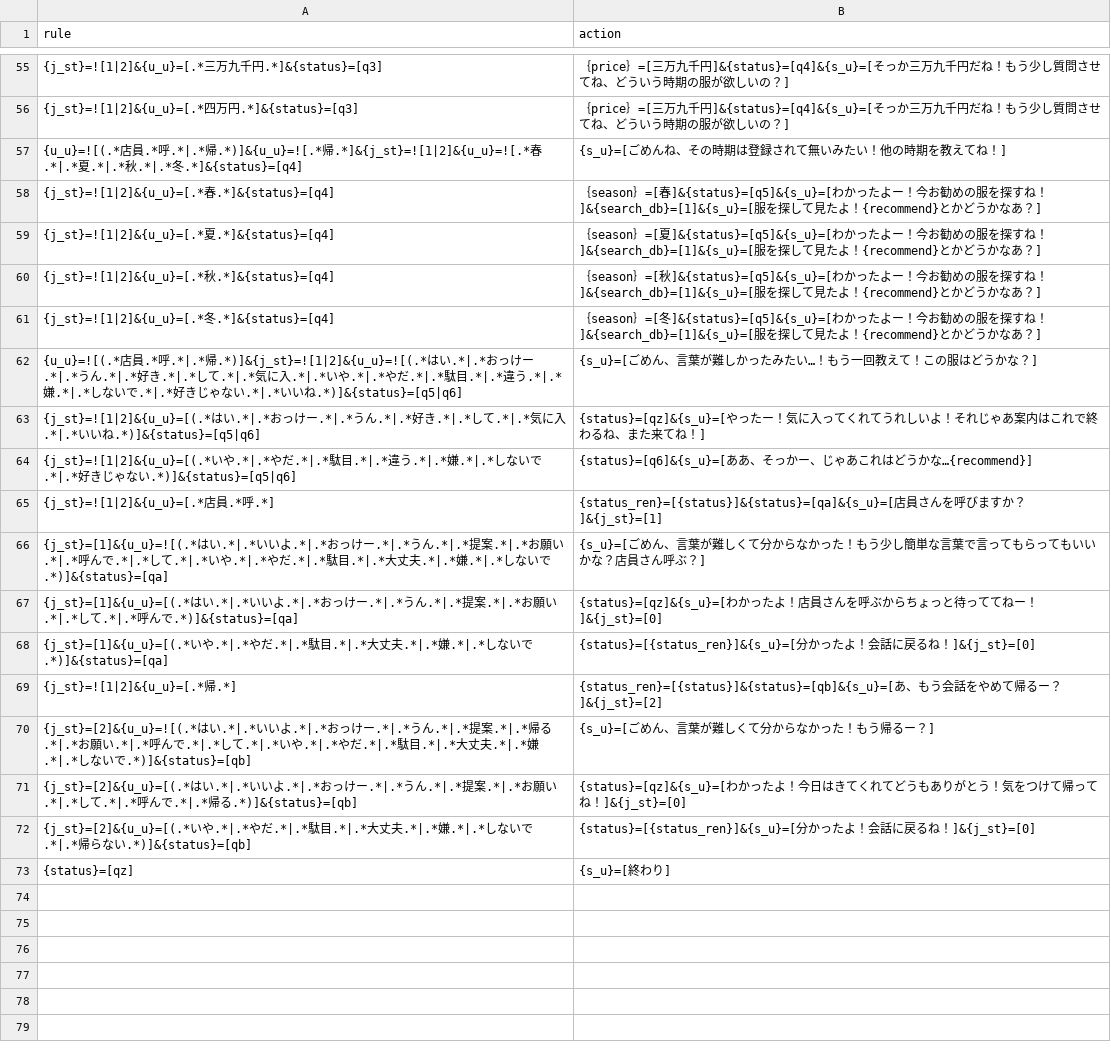
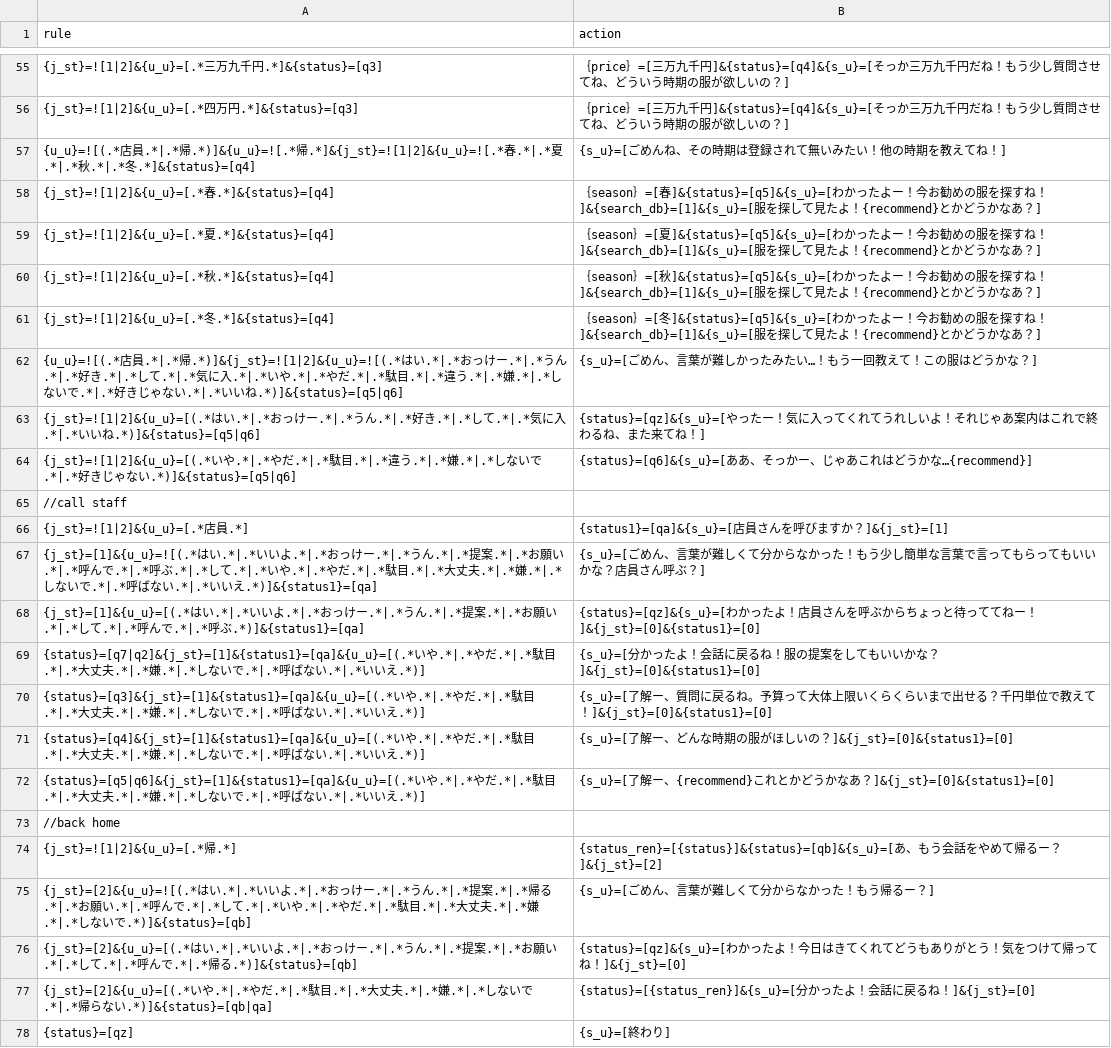
Before and after one commit to garicchi/ApparelStrategy, a CSV file: server/rule.csv, drawn as a sheet; only a part is shown, gaps mark what is left out; the diff covers the shown part only.

Commit message:
rule change

```diff
--- a/server/rule.csv
+++ b/server/rule.csv
@@ -56,3 +56,3 @@ rule,action
 {j_st}=![1|2]&{u_u}=[.*四万円.*]&{status}=[q3],｛price｝=[三万九千円]&{status}=[q4]&{s_u}=[そっか三万九千円だね！もう少し質問させてね、どういう時期の服が欲しいの？]
-{u_u}=![(.*店員.*呼.*|.*帰.*)]&{u_u}=![.*帰.*]&{j_st}=![1|2]&{u_u}=![.*春.*|.*夏.*|.*秋.*|.*冬.*]&{status}=[q4],{s_u}=[ごめんね、その時期は登録されて無いみたい！他の時期を教えてね！]
+{u_u}=![(.*店員.*|.*帰.*)]&{u_u}=![.*帰.*]&{j_st}=![1|2]&{u_u}=![.*春.*|.*夏.*|.*秋.*|.*冬.*]&{status}=[q4],{s_u}=[ごめんね、その時期は登録されて無いみたい！他の時期を教えてね！]
 {j_st}=![1|2]&{u_u}=[.*春.*]&{status}=[q4],｛season｝=[春]&{status}=[q5]&{s_u}=[わかったよー！今お勧めの服を探すね！]&{search_db}=[1]&{s_u}=[服を探して見たよ！{recommend}とかどうかなあ？]
@@ -61,9 +61,14 @@ rule,action
 {j_st}=![1|2]&{u_u}=[.*冬.*]&{status}=[q4],｛season｝=[冬]&{status}=[q5]&{s_u}=[わかったよー！今お勧めの服を探すね！]&{search_db}=[1]&{s_u}=[服を探して見たよ！{recommend}とかどうかなあ？]
-{u_u}=![(.*店員.*呼.*|.*帰.*)]&{j_st}=![1|2]&{u_u}=![(.*はい.*|.*おっけー.*|.*うん.*|.*好き.*|.*して.*|.*気に入.*|.*いや.*|.*やだ.*|.*駄目.*|.*違う.*|.*嫌.*|.*しないで.*|.*好きじゃない.*|.*いいね.*)]&{status}=[q5|q6],{s_u}=[ごめん、言葉が難しかったみたい…！もう一回教えて！この服はどうかな？]
+{u_u}=![(.*店員.*|.*帰.*)]&{j_st}=![1|2]&{u_u}=![(.*はい.*|.*おっけー.*|.*うん.*|.*好き.*|.*して.*|.*気に入.*|.*いや.*|.*やだ.*|.*駄目.*|.*違う.*|.*嫌.*|.*しないで.*|.*好きじゃない.*|.*いいね.*)]&{status}=[q5|q6],{s_u}=[ごめん、言葉が難しかったみたい…！もう一回教えて！この服はどうかな？]
 {j_st}=![1|2]&{u_u}=[(.*はい.*|.*おっけー.*|.*うん.*|.*好き.*|.*して.*|.*気に入.*|.*いいね.*)]&{status}=[q5|q6],{status}=[qz]&{s_u}=[やったー！気に入ってくれてうれしいよ！それじゃあ案内はこれで終わるね、また来てね！]
 {j_st}=![1|2]&{u_u}=[(.*いや.*|.*やだ.*|.*駄目.*|.*違う.*|.*嫌.*|.*しないで.*|.*好きじゃない.*)]&{status}=[q5|q6],{status}=[q6]&{s_u}=[ああ、そっかー、じゃあこれはどうかな…{recommend}]
-{j_st}=![1|2]&{u_u}=[.*店員.*呼.*],{status_ren}=[{status}]&{status}=[qa]&{s_u}=[店員さんを呼びますか？]&{j_st}=[1]
-{j_st}=[1]&{u_u}=![(.*はい.*|.*いいよ.*|.*おっけー.*|.*うん.*|.*提案.*|.*お願い.*|.*呼んで.*|.*して.*|.*いや.*|.*やだ.*|.*駄目.*|.*大丈夫.*|.*嫌.*|.*しないで.*)]&{status}=[qa],{s_u}=[ごめん、言葉が難しくて分からなかった！もう少し簡単な言葉で言ってもらってもいいかな？店員さん呼ぶ？]
-{j_st}=[1]&{u_u}=[(.*はい.*|.*いいよ.*|.*おっけー.*|.*うん.*|.*提案.*|.*お願い.*|.*して.*|.*呼んで.*)]&{status}=[qa],{status}=[qz]&{s_u}=[わかったよ！店員さんを呼ぶからちょっと待っててねー！]&{j_st}=[0]
-{j_st}=[1]&{u_u}=[(.*いや.*|.*やだ.*|.*駄目.*|.*大丈夫.*|.*嫌.*|.*しないで.*)]&{status}=[qa],{status}=[{status_ren}]&{s_u}=[分かったよ！会話に戻るね！]&{j_st}=[0]
+//call staff
+{j_st}=![1|2]&{u_u}=[.*店員.*],{status1}=[qa]&{s_u}=[店員さんを呼びますか？]&{j_st}=[1]
+{j_st}=[1]&{u_u}=![(.*はい.*|.*いいよ.*|.*おっけー.*|.*うん.*|.*提案.*|.*お願い.*|.*呼んで.*|.*呼ぶ.*|.*して.*|.*いや.*|.*やだ.*|.*駄目.*|.*大丈夫.*|.*嫌.*|.*しないで.*|.*呼ばない.*|.*いいえ.*)]&{status1}=[qa],{s_u}=[ごめん、言葉が難しくて分からなかった！もう少し簡単な言葉で言ってもらってもいいかな？店員さん呼ぶ？]
+{j_st}=[1]&{u_u}=[(.*はい.*|.*いいよ.*|.*おっけー.*|.*うん.*|.*提案.*|.*お願い.*|.*して.*|.*呼んで.*|.*呼ぶ.*)]&{status1}=[qa],{status}=[qz]&{s_u}=[わかったよ！店員さんを呼ぶからちょっと待っててねー！]&{j_st}=[0]&{status1}=[0]
+{status}=[q7|q2]&{j_st}=[1]&{status1}=[qa]&{u_u}=[(.*いや.*|.*やだ.*|.*駄目.*|.*大丈夫.*|.*嫌.*|.*しないで.*|.*呼ばない.*|.*いいえ.*)],{s_u}=[分かったよ！会話に戻るね！服の提案をしてもいいかな？]&{j_st}=[0]&{status1}=[0]
+{status}=[q3]&{j_st}=[1]&{status1}=[qa]&{u_u}=[(.*いや.*|.*やだ.*|.*駄目.*|.*大丈夫.*|.*嫌.*|.*しないで.*|.*呼ばない.*|.*いいえ.*)],{s_u}=[了解ー、質問に戻るね。予算って大体上限いくらくらいまで出せる？千円単位で教えて！]&{j_st}=[0]&{status1}=[0]
+{status}=[q4]&{j_st}=[1]&{status1}=[qa]&{u_u}=[(.*いや.*|.*やだ.*|.*駄目.*|.*大丈夫.*|.*嫌.*|.*しないで.*|.*呼ばない.*|.*いいえ.*)],{s_u}=[了解ー、どんな時期の服がほしいの？]&{j_st}=[0]&{status1}=[0]
+{status}=[q5|q6]&{j_st}=[1]&{status1}=[qa]&{u_u}=[(.*いや.*|.*やだ.*|.*駄目.*|.*大丈夫.*|.*嫌.*|.*しないで.*|.*呼ばない.*|.*いいえ.*)],{s_u}=[了解ー、{recommend}これとかどうかなあ？]&{j_st}=[0]&{status1}=[0]
+//back home
 {j_st}=![1|2]&{u_u}=[.*帰.*],{status_ren}=[{status}]&{status}=[qb]&{s_u}=[あ、もう会話をやめて帰るー？]&{j_st}=[2]
@@ -71,3 +76,3 @@ rule,action
 {j_st}=[2]&{u_u}=[(.*はい.*|.*いいよ.*|.*おっけー.*|.*うん.*|.*提案.*|.*お願い.*|.*して.*|.*呼んで.*|.*帰る.*)]&{status}=[qb],{status}=[qz]&{s_u}=[わかったよ！今日はきてくれてどうもありがとう！気をつけて帰ってね！]&{j_st}=[0]
-{j_st}=[2]&{u_u}=[(.*いや.*|.*やだ.*|.*駄目.*|.*大丈夫.*|.*嫌.*|.*しないで.*|.*帰らない.*)]&{status}=[qb],{status}=[{status_ren}]&{s_u}=[分かったよ！会話に戻るね！]&{j_st}=[0]
+{j_st}=[2]&{u_u}=[(.*いや.*|.*やだ.*|.*駄目.*|.*大丈夫.*|.*嫌.*|.*しないで.*|.*帰らない.*)]&{status}=[qb|qa],{status}=[{status_ren}]&{s_u}=[分かったよ！会話に戻るね！]&{j_st}=[0]
 {status}=[qz],{s_u}=[終わり]
```
Also changed, not shown: 9 edited cells elsewhere in this file, 2 other files.
